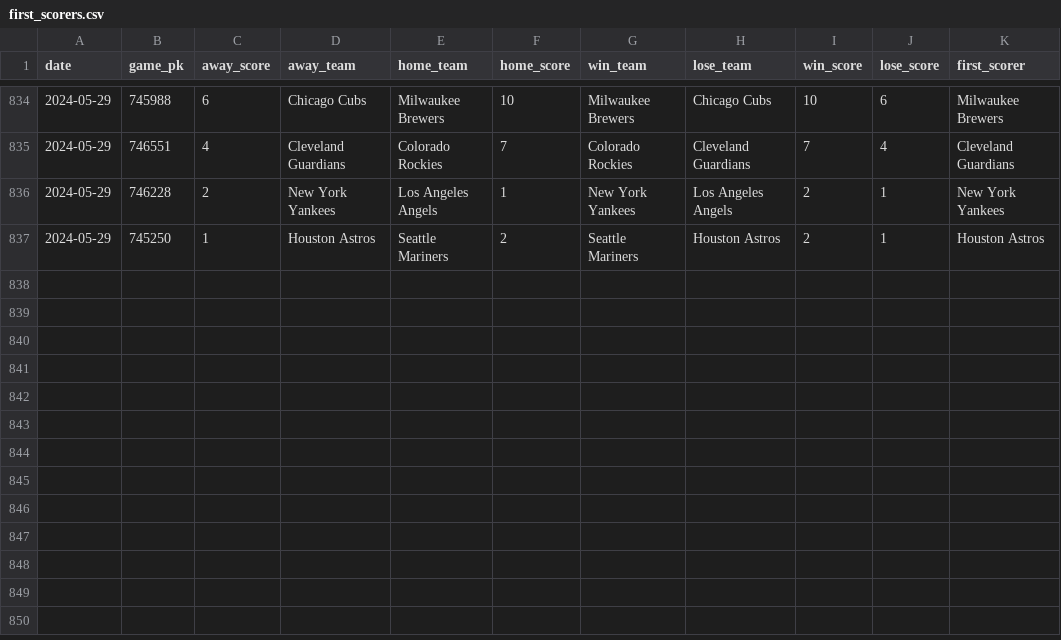
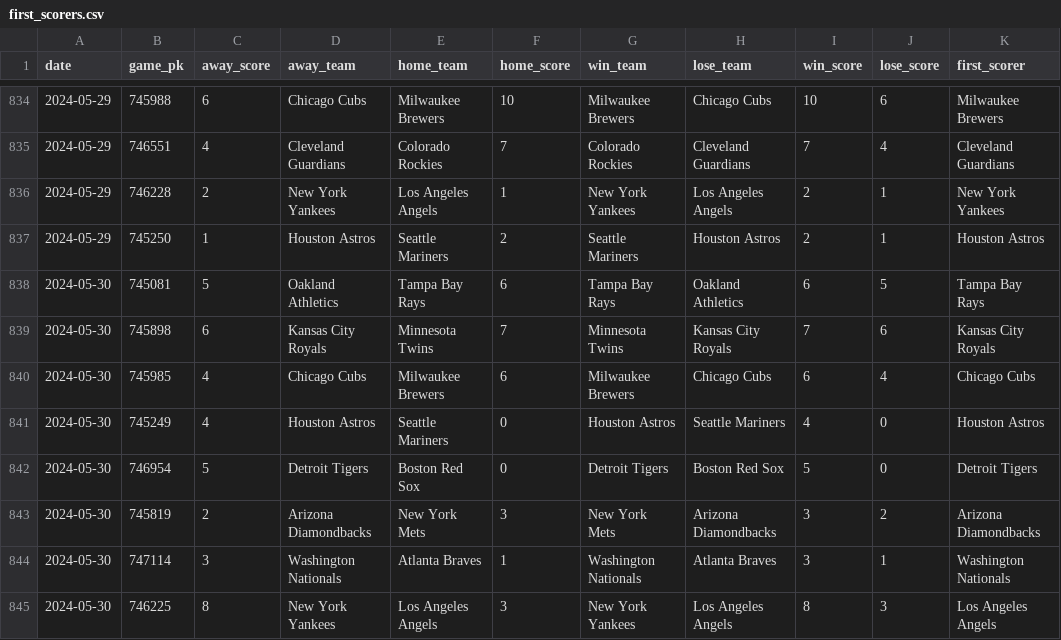
Before and after one commit to chadallison/mlb24, a CSV file: data/first_scorers.csv, drawn as a sheet; only a part is shown, gaps mark what is left out.

```diff
--- a/data/first_scorers.csv
+++ b/data/first_scorers.csv
@@ -837 +837,9 @@ date,game_pk,away_score,away_team,home_team,home_score,win_team,lose_team,win_sc
 2024-05-29,745250,1,Houston Astros,Seattle Mariners,2,Seattle Mariners,Houston Astros,2,1,Houston Astros
+2024-05-30,745081,5,Oakland Athletics,Tampa Bay Rays,6,Tampa Bay Rays,Oakland Athletics,6,5,Tampa Bay Rays
+2024-05-30,745898,6,Kansas City Royals,Minnesota Twins,7,Minnesota Twins,Kansas City Royals,7,6,Kansas City Royals
+2024-05-30,745985,4,Chicago Cubs,Milwaukee Brewers,6,Milwaukee Brewers,Chicago Cubs,6,4,Chicago Cubs
+2024-05-30,745249,4,Houston Astros,Seattle Mariners,0,Houston Astros,Seattle Mariners,4,0,Houston Astros
+2024-05-30,746954,5,Detroit Tigers,Boston Red Sox,0,Detroit Tigers,Boston Red Sox,5,0,Detroit Tigers
+2024-05-30,745819,2,Arizona Diamondbacks,New York Mets,3,New York Mets,Arizona Diamondbacks,3,2,Arizona Diamondbacks
+2024-05-30,747114,3,Washington Nationals,Atlanta Braves,1,Washington Nationals,Atlanta Braves,3,1,Washington Nationals
+2024-05-30,746225,8,New York Yankees,Los Angeles Angels,3,New York Yankees,Los Angeles Angels,8,3,Los Angeles Angels
```
Also changed, not shown: data/end_games.csv, 19 other files.
